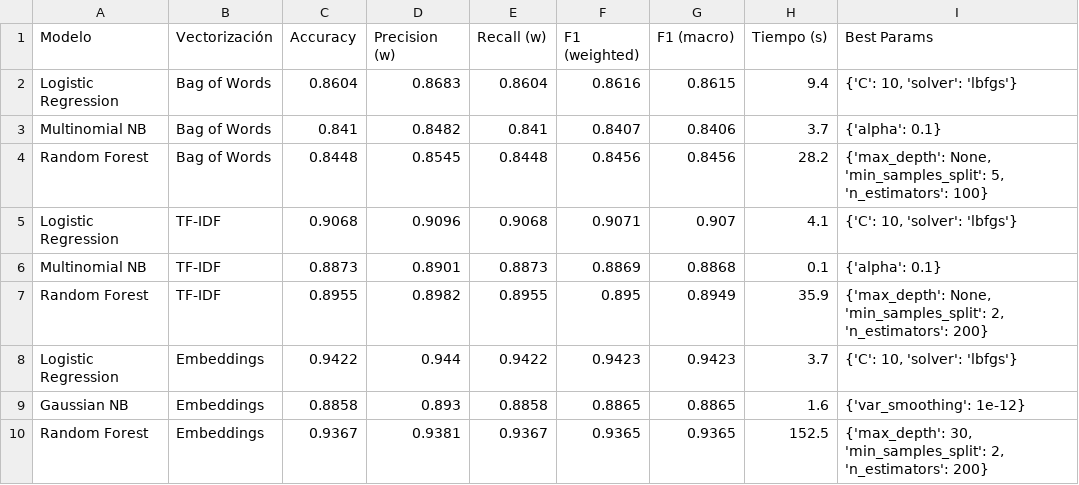
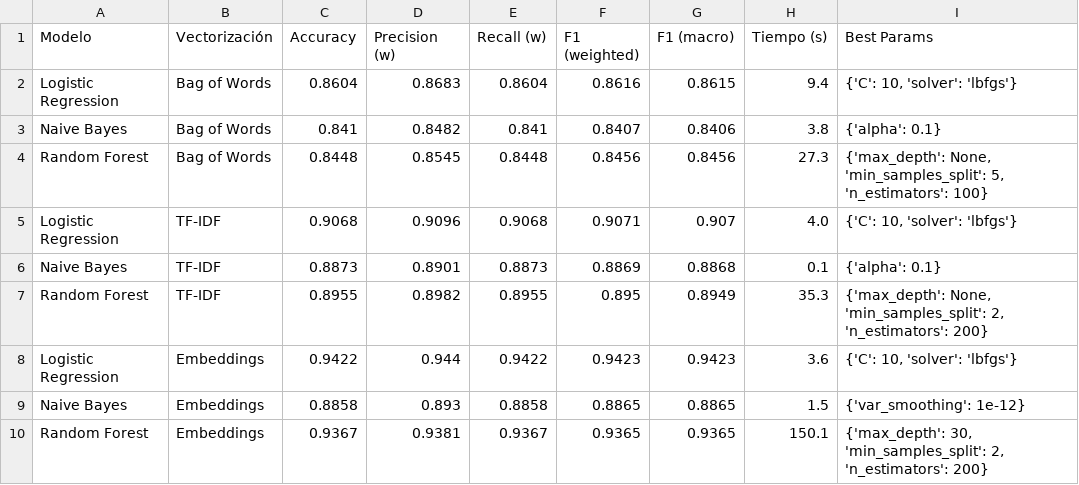
Before and after one commit to santiagojpaez/tp-cdd, a CSV file: tp2/resultados_modelos.csv, drawn as a sheet.

```diff
--- a/tp2/resultados_modelos.csv
+++ b/tp2/resultados_modelos.csv
@@ -2,9 +2,9 @@ Modelo,Vectorización,Accuracy,Precision (w),Recall (w),F1 (weighted),F1 (macro)
 Logistic Regression,Bag of Words,0.8604,0.8683,0.8604,0.8616,0.8615,9.4,"{'C': 10, 'solver': 'lbfgs'}"
-Multinomial NB,Bag of Words,0.841,0.8482,0.841,0.8407,0.8406,3.7,{'alpha': 0.1}
-Random Forest,Bag of Words,0.8448,0.8545,0.8448,0.8456,0.8456,28.2,"{'max_depth': None, 'min_samples_split': 5, 'n_estimators': 100}"
-Logistic Regression,TF-IDF,0.9068,0.9096,0.9068,0.9071,0.907,4.1,"{'C': 10, 'solver': 'lbfgs'}"
-Multinomial NB,TF-IDF,0.8873,0.8901,0.8873,0.8869,0.8868,0.1,{'alpha': 0.1}
-Random Forest,TF-IDF,0.8955,0.8982,0.8955,0.895,0.8949,35.9,"{'max_depth': None, 'min_samples_split': 2, 'n_estimators': 200}"
-Logistic Regression,Embeddings,0.9422,0.944,0.9422,0.9423,0.9423,3.7,"{'C': 10, 'solver': 'lbfgs'}"
-Gaussian NB,Embeddings,0.8858,0.893,0.8858,0.8865,0.8865,1.6,{'var_smoothing': 1e-12}
-Random Forest,Embeddings,0.9367,0.9381,0.9367,0.9365,0.9365,152.5,"{'max_depth': 30, 'min_samples_split': 2, 'n_estimators': 200}"
+Naive Bayes,Bag of Words,0.841,0.8482,0.841,0.8407,0.8406,3.8,{'alpha': 0.1}
+Random Forest,Bag of Words,0.8448,0.8545,0.8448,0.8456,0.8456,27.3,"{'max_depth': None, 'min_samples_split': 5, 'n_estimators': 100}"
+Logistic Regression,TF-IDF,0.9068,0.9096,0.9068,0.9071,0.907,4.0,"{'C': 10, 'solver': 'lbfgs'}"
+Naive Bayes,TF-IDF,0.8873,0.8901,0.8873,0.8869,0.8868,0.1,{'alpha': 0.1}
+Random Forest,TF-IDF,0.8955,0.8982,0.8955,0.895,0.8949,35.3,"{'max_depth': None, 'min_samples_split': 2, 'n_estimators': 200}"
+Logistic Regression,Embeddings,0.9422,0.944,0.9422,0.9423,0.9423,3.6,"{'C': 10, 'solver': 'lbfgs'}"
+Naive Bayes,Embeddings,0.8858,0.893,0.8858,0.8865,0.8865,1.5,{'var_smoothing': 1e-12}
+Random Forest,Embeddings,0.9367,0.9381,0.9367,0.9365,0.9365,150.1,"{'max_depth': 30, 'min_samples_split': 2, 'n_estimators': 200}"
```
Also changed, not shown: 3 other files.
